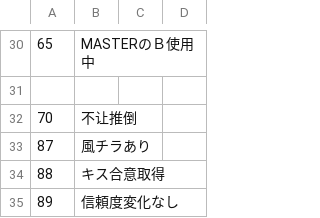
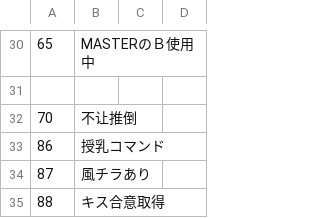
Before and after one commit to Paradox-Phenomenon/EraTW-Magic_DLC, a CSV file: CSV/TFLAG.csv, drawn as a sheet; only a part is shown, gaps mark what is left out; the shorter side is filled out with more unchanged rows.

```diff
--- a/CSV/TFLAG.csv
+++ b/CSV/TFLAG.csv
@@ -32,2 +32,3 @@
 70,不让推倒
+86,授乳コマンド
 87,風チラあり
```
Also changed, not shown: 8 other files.
